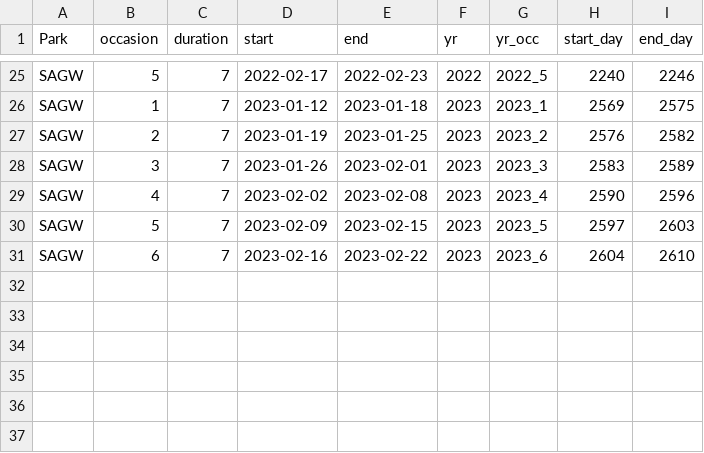
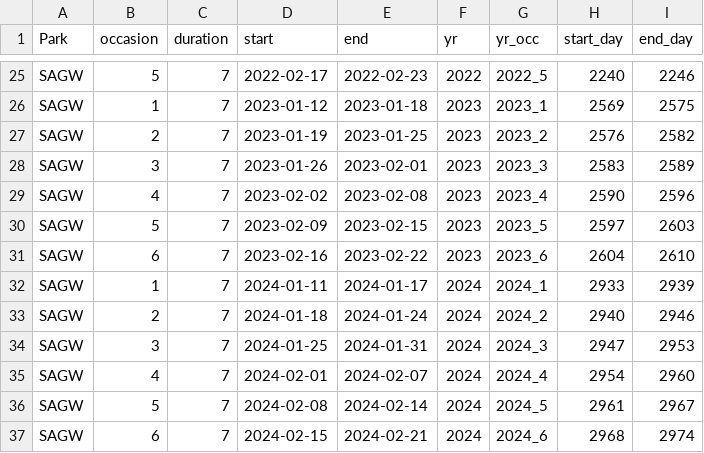
Before and after one commit to ezylstra/SWParks_Mammal_Occupancy, a CSV file: data/occasions/occasions-SAGW.csv, drawn as a sheet; only a part is shown, gaps mark what is left out.

```diff
--- a/data/occasions/occasions-SAGW.csv
+++ b/data/occasions/occasions-SAGW.csv
@@ -31 +31,7 @@
 "SAGW",6,7,2023-02-16,2023-02-22,2023,"2023_6",2604,2610
+"SAGW",1,7,2024-01-11,2024-01-17,2024,"2024_1",2933,2939
+"SAGW",2,7,2024-01-18,2024-01-24,2024,"2024_2",2940,2946
+"SAGW",3,7,2024-01-25,2024-01-31,2024,"2024_3",2947,2953
+"SAGW",4,7,2024-02-01,2024-02-07,2024,"2024_4",2954,2960
+"SAGW",5,7,2024-02-08,2024-02-14,2024,"2024_5",2961,2967
+"SAGW",6,7,2024-02-15,2024-02-21,2024,"2024_6",2968,2974
```
Also changed, not shown: output/species-detections-SAGW.csv, output/species-detections-byyr-SAGW.csv.
